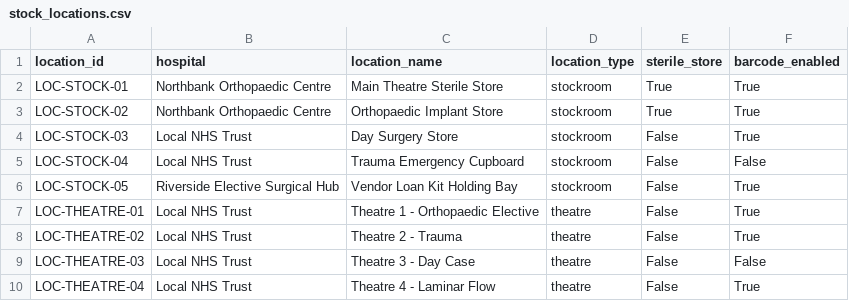
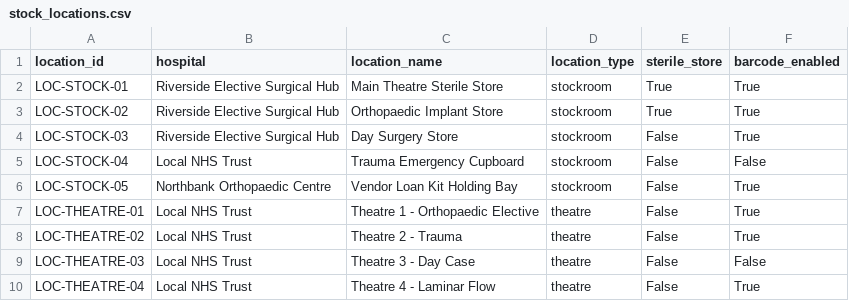
Before and after one commit to JoshuaOforisurg/surgical-data-platform, a CSV file: platform/modules/operational/stock_inventory/synthetic_data/generated/stock_locations.csv, drawn as a sheet.

```diff
--- a/platform/modules/operational/stock_inventory/synthetic_data/generated/stock_locations.csv
+++ b/platform/modules/operational/stock_inventory/synthetic_data/generated/stock_locations.csv
@@ -1,7 +1,7 @@
 location_id,hospital,location_name,location_type,sterile_store,barcode_enabled
-LOC-STOCK-01,Northbank Orthopaedic Centre,Main Theatre Sterile Store,stockroom,True,True
-LOC-STOCK-02,Northbank Orthopaedic Centre,Orthopaedic Implant Store,stockroom,True,True
-LOC-STOCK-03,Local NHS Trust,Day Surgery Store,stockroom,False,True
+LOC-STOCK-01,Riverside Elective Surgical Hub,Main Theatre Sterile Store,stockroom,True,True
+LOC-STOCK-02,Riverside Elective Surgical Hub,Orthopaedic Implant Store,stockroom,True,True
+LOC-STOCK-03,Riverside Elective Surgical Hub,Day Surgery Store,stockroom,False,True
 LOC-STOCK-04,Local NHS Trust,Trauma Emergency Cupboard,stockroom,False,False
-LOC-STOCK-05,Riverside Elective Surgical Hub,Vendor Loan Kit Holding Bay,stockroom,False,True
+LOC-STOCK-05,Northbank Orthopaedic Centre,Vendor Loan Kit Holding Bay,stockroom,False,True
 LOC-THEATRE-01,Local NHS Trust,Theatre 1 - Orthopaedic Elective,theatre,False,True
```
Also changed, not shown: platform/modules/operational/stock_inventory/synthetic_data/generated/erp_stock_balances.csv, platform/modules/operational/stock_inventory/synthetic_data/generated/item_catalogue.csv, 21 other files.
